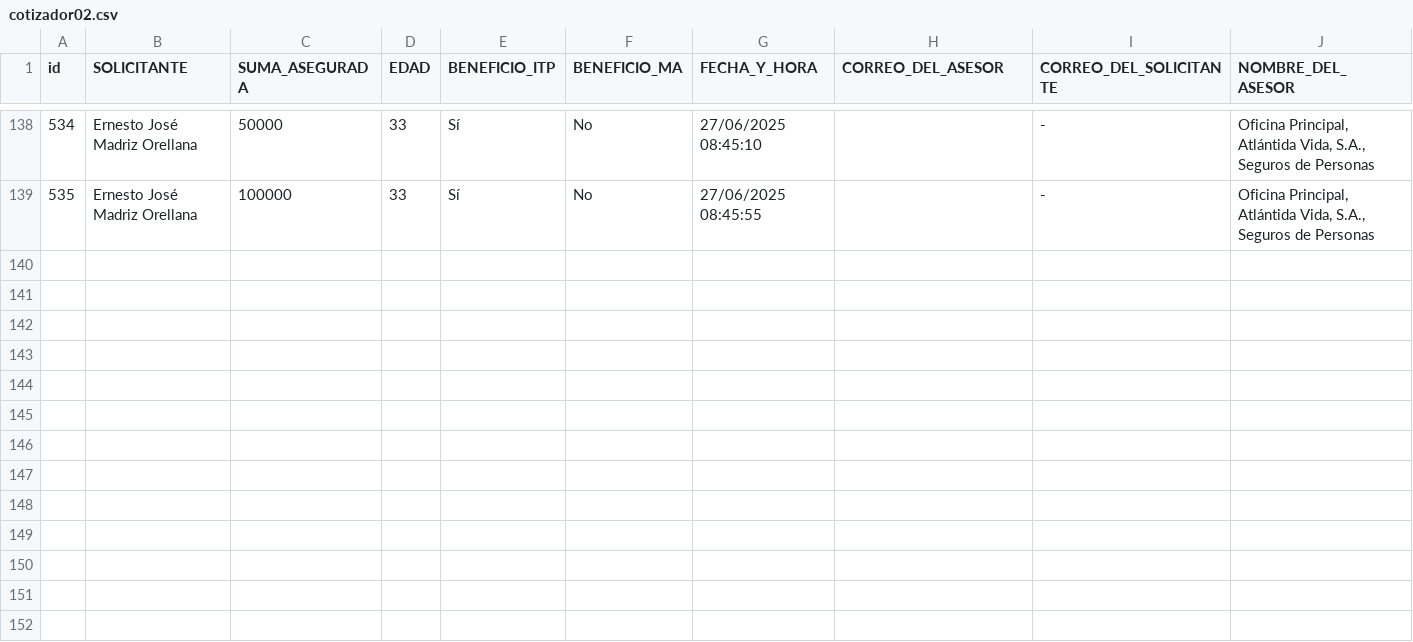
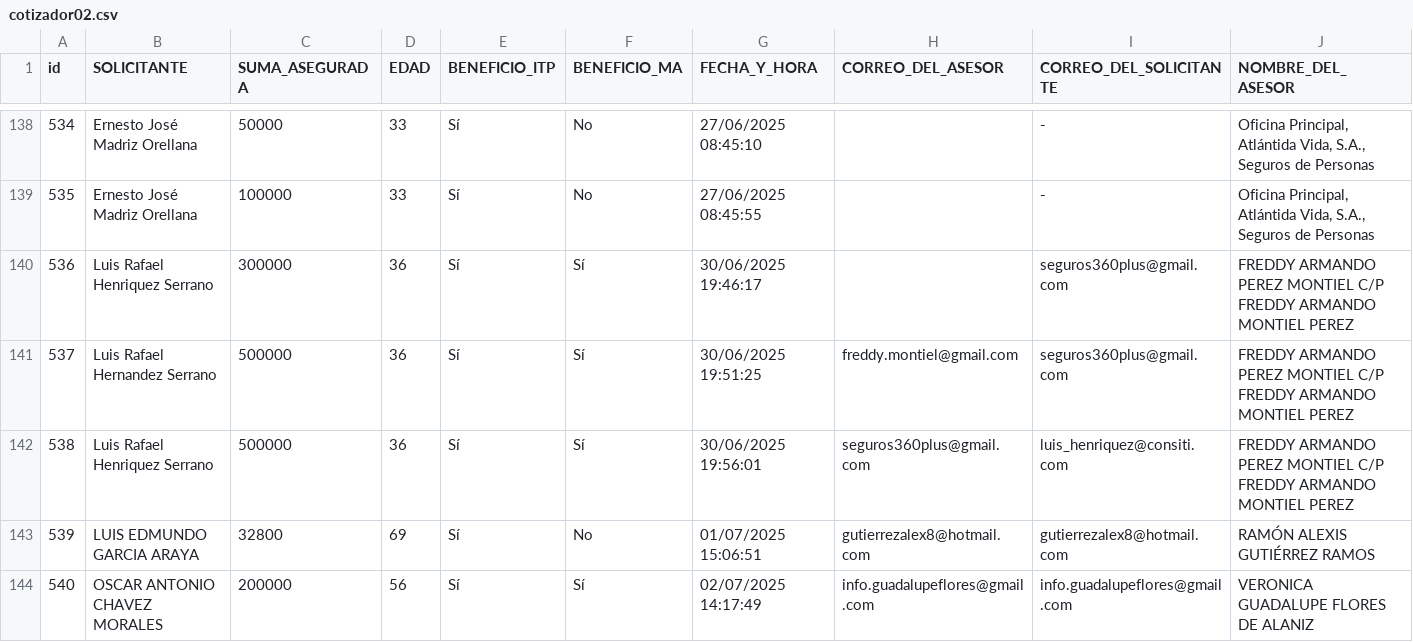
Before and after one commit to ricardoactuario/Estad-sticas, a CSV file: cotizador02.csv, drawn as a sheet; only a part is shown, gaps mark what is left out; rows hold the shown columns only; the diff names each change by its address in the sheet, - before the commit and + after, or states it on an @@ line.

Commit message:
Actualizar cotizador02.csv automáticamente

```diff
--- a/cotizador02.csv
+++ b/cotizador02.csv
+row 140: 536 | Luis Rafael Henriquez Serrano | 300000 | 36 | Sí | Sí | 30/06/2025 19:46:17 |  | seguros360plus@gmail.com | FREDDY ARMANDO PEREZ MONTIEL C/P FREDDY ARMANDO MONTIEL PEREZ
+row 141: 537 | Luis Rafael Hernandez Serrano | 500000 | 36 | Sí | Sí | 30/06/2025 19:51:25 | freddy.montiel@gmail.com | seguros360plus@gmail.com | FREDDY ARMANDO PEREZ MONTIEL C/P FREDDY ARMANDO MONTIEL PEREZ
+row 142: 538 | Luis Rafael Henriquez Serrano | 500000 | 36 | Sí | Sí | 30/06/2025 19:56:01 | seguros360plus@gmail.com | luis_henriquez@consiti.com | FREDDY ARMANDO PEREZ MONTIEL C/P FREDDY ARMANDO MONTIEL PEREZ
+row 143: 539 | LUIS EDMUNDO GARCIA ARAYA | 32800 | 69 | Sí | No | 01/07/2025 15:06:51 | gutierrezalex8@hotmail.com | gutierrezalex8@hotmail.com | RAMÓN ALEXIS GUTIÉRREZ RAMOS
+row 144: 540 | OSCAR ANTONIO CHAVEZ MORALES | 200000 | 56 | Sí | Sí | 02/07/2025 14:17:49 | info.guadalupeflores@gmail.com | info.guadalupeflores@gmail.com | VERONICA GUADALUPE FLORES DE ALANIZ
```
